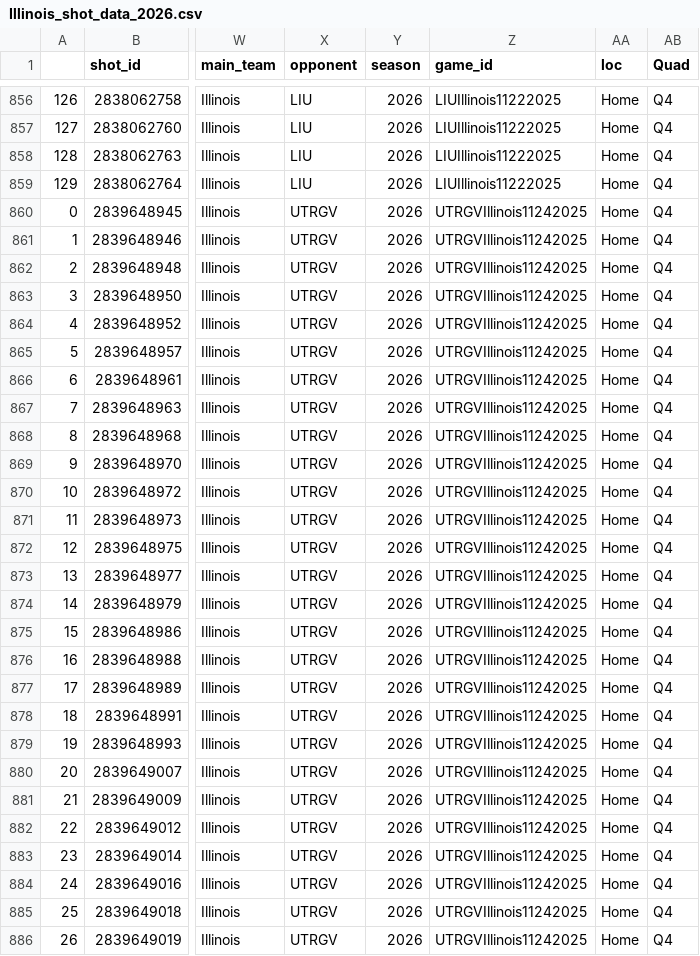
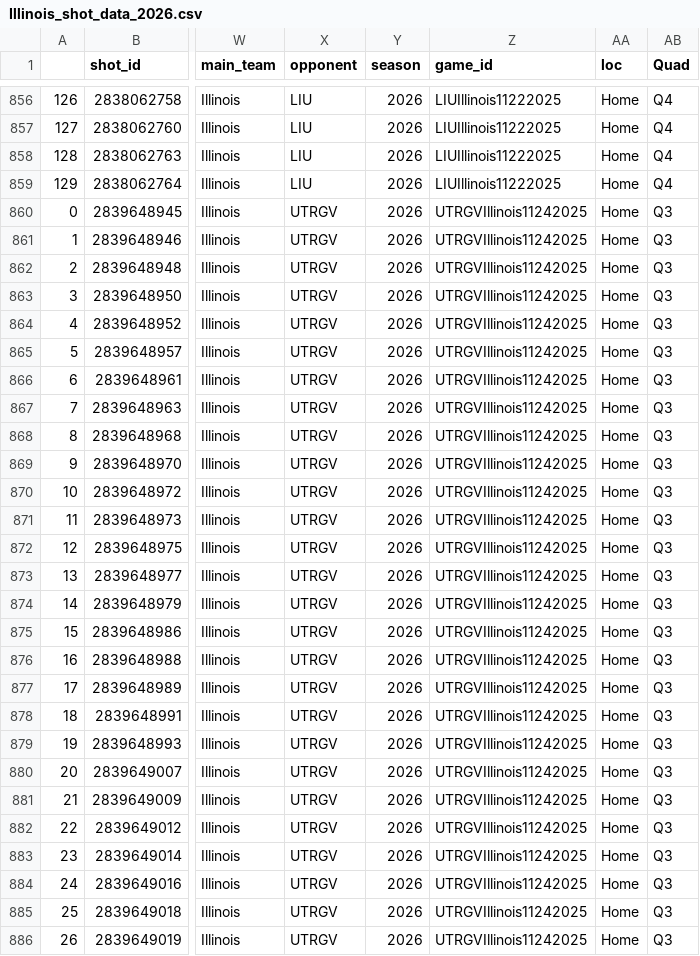
Before and after one commit to spmur15/cbbshotcharts, a CSV file: Shot Location Data/Illinois_shot_data_2026.csv, drawn as a sheet; only a part is shown, gaps mark what is left out; the diff covers the shown part only; the diff names each change by its address in the sheet, - before the commit and + after, or states it on an @@ line.

```diff
--- a/Shot Location Data/Illinois_shot_data_2026.csv
+++ b/Shot Location Data/Illinois_shot_data_2026.csv
-AB860:AB886 (Quad): Q4
+AB860:AB886 (Quad): Q3
```
Also changed, not shown: 117 edited cells elsewhere in this file, Shot Location Data/Georgia Tech_shot_data_2026.csv, Shot Location Data/Houston_shot_data_2026.csv, 54 other files.
